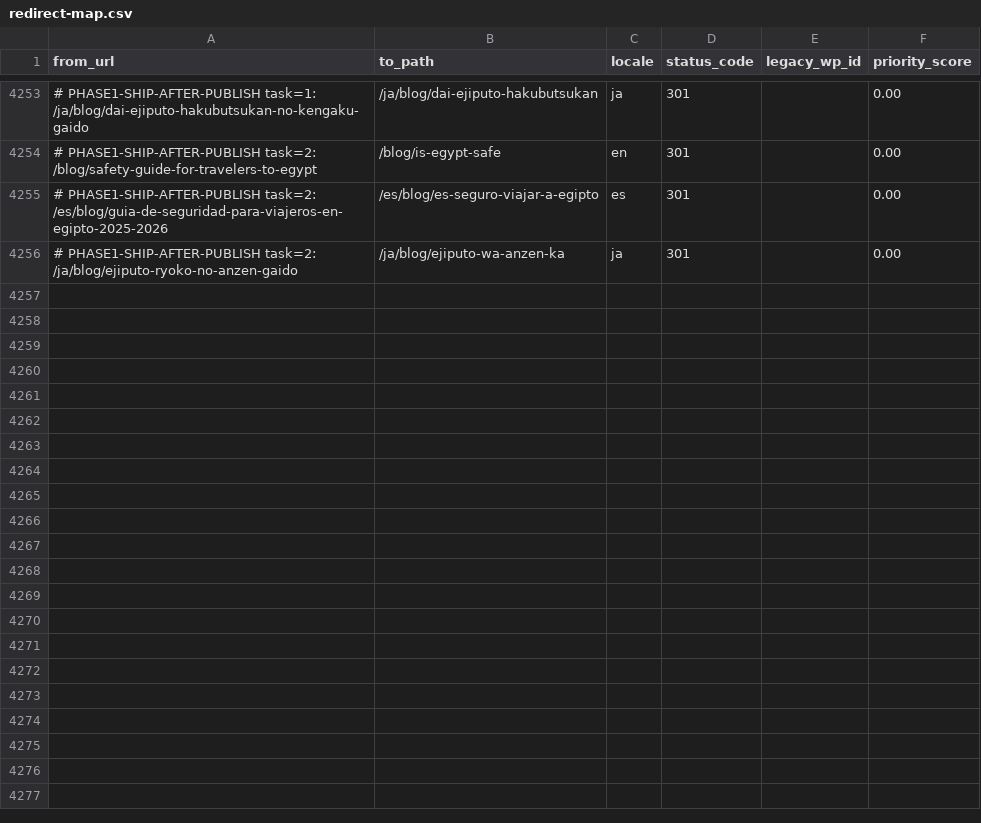
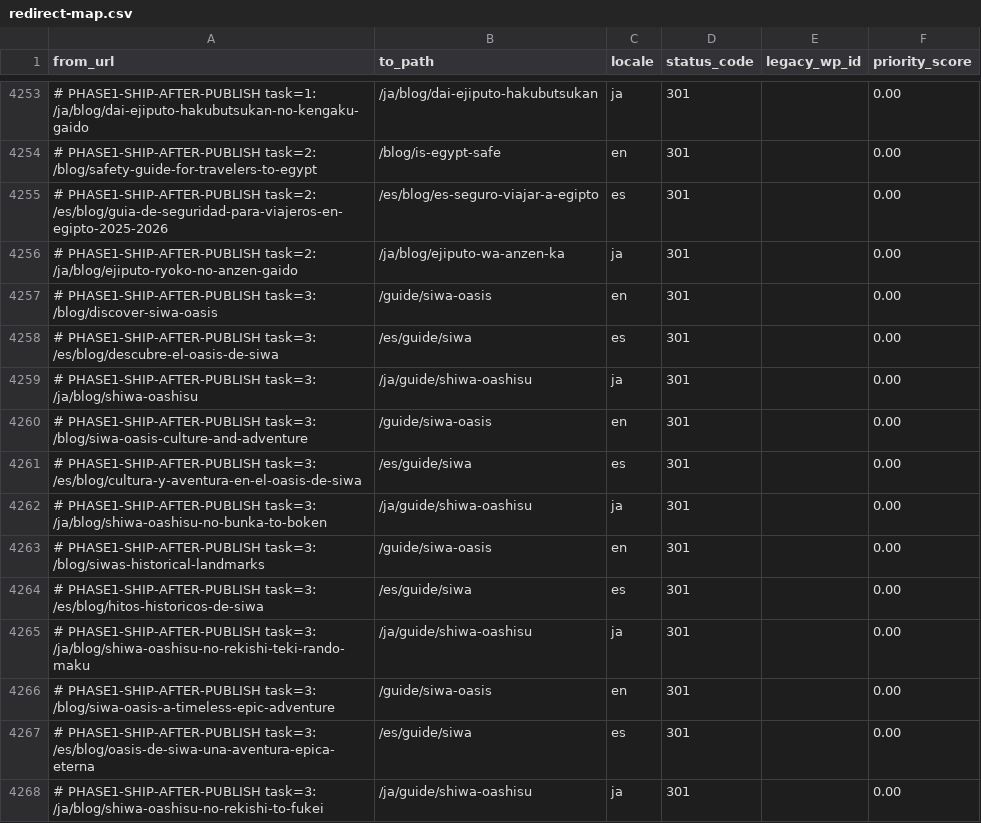
Before and after one commit to desertcanvasart-dotcom/travel2egypt-next, a CSV file: migration/redirect-map.csv, drawn as a sheet; only a part is shown, gaps mark what is left out; the diff names each change by its address in the sheet, - before the commit and + after, or states it on an @@ line.

```diff
--- a/migration/redirect-map.csv
+++ b/migration/redirect-map.csv
+row 4257: # PHASE1-SHIP-AFTER-PUBLISH task=3: /blog/discover-siwa-oasis | /guide/siwa-oasis | en | 301 |  | 0.00
+row 4258: # PHASE1-SHIP-AFTER-PUBLISH task=3: /es/blog/descubre-el-oasis-de-siwa | /es/guide/siwa | es | 301 |  | 0.00
+row 4259: # PHASE1-SHIP-AFTER-PUBLISH task=3: /ja/blog/shiwa-oashisu | /ja/guide/shiwa-oashisu | ja | 301 |  | 0.00
+row 4260: # PHASE1-SHIP-AFTER-PUBLISH task=3: /blog/siwa-oasis-culture-and-adventure | /guide/siwa-oasis | en | 301 |  | 0.00
+row 4261: # PHASE1-SHIP-AFTER-PUBLISH task=3: /es/blog/cultura-y-aventura-en-el-oasis-de-siwa | /es/guide/siwa | es | 301 |  | 0.00
+row 4262: # PHASE1-SHIP-AFTER-PUBLISH task=3: /ja/blog/shiwa-oashisu-no-bunka-to-boken | /ja/guide/shiwa-oashisu | ja | 301 |  | 0.00
+row 4263: # PHASE1-SHIP-AFTER-PUBLISH task=3: /blog/siwas-historical-landmarks | /guide/siwa-oasis | en | 301 |  | 0.00
+row 4264: # PHASE1-SHIP-AFTER-PUBLISH task=3: /es/blog/hitos-historicos-de-siwa | /es/guide/siwa | es | 301 |  | 0.00
+row 4265: # PHASE1-SHIP-AFTER-PUBLISH task=3: /ja/blog/shiwa-oashisu-no-rekishi-teki-rando-maku | /ja/guide/shiwa-oashisu | ja | 301 |  | 0.00
+row 4266: # PHASE1-SHIP-AFTER-PUBLISH task=3: /blog/siwa-oasis-a-timeless-epic-adventure | /guide/siwa-oasis | en | 301 |  | 0.00
+row 4267: # PHASE1-SHIP-AFTER-PUBLISH task=3: /es/blog/oasis-de-siwa-una-aventura-epica-eterna | /es/guide/siwa | es | 301 |  | 0.00
+row 4268: # PHASE1-SHIP-AFTER-PUBLISH task=3: /ja/blog/shiwa-oashisu-no-rekishi-to-fukei | /ja/guide/shiwa-oashisu | ja | 301 |  | 0.00
```
